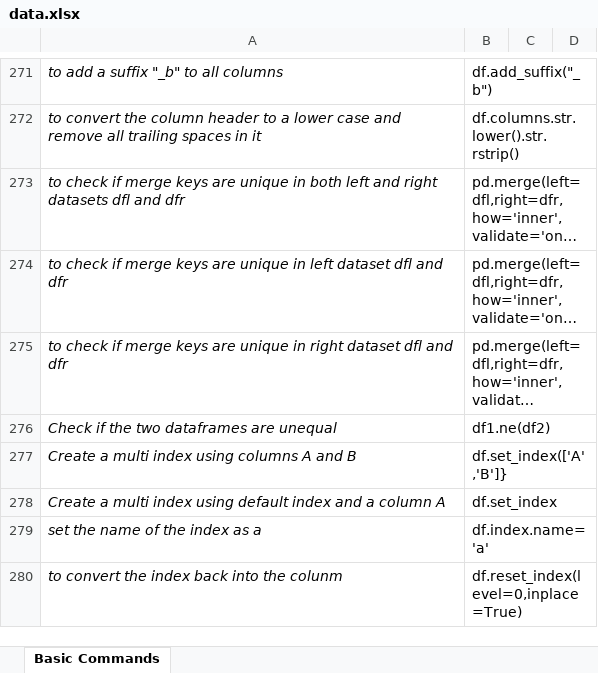
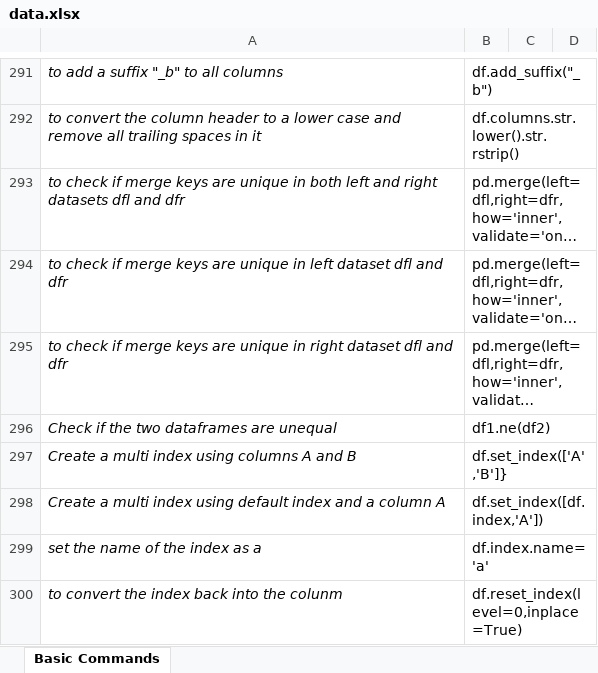
Before and after one commit to priyankconnect/MyProjects, an Excel workbook: PythonPracticeGame/data.xlsx, sheet Basic Commands, drawn as a sheet; only a part is shown, gaps mark what is left out; long unchanged cells end in …; values as stored, in another font and other column widths than the file's, no borders; addresses are those after the commit; the diff covers the shown part only; the diff names each change by its address in the sheet, - before the commit and + after, or states it on an @@ line.

```diff
--- a/PythonPracticeGame/data.xlsx (sheet Basic Commands)
+++ b/PythonPracticeGame/data.xlsx (sheet Basic Commands)
-B298: df.set_index
+B298: df.set_index([df.index,'A'])
```
Also changed, not shown: 26 added rows, 5 edited cells and cell formats elsewhere in this sheet, formulas that keep their value, 2 other files.
